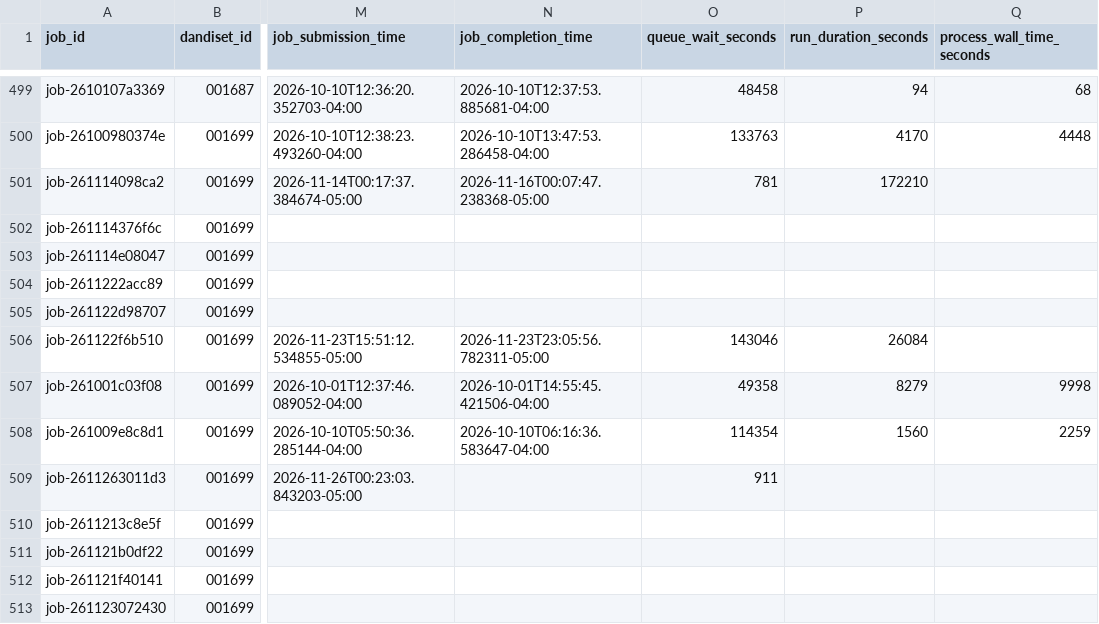
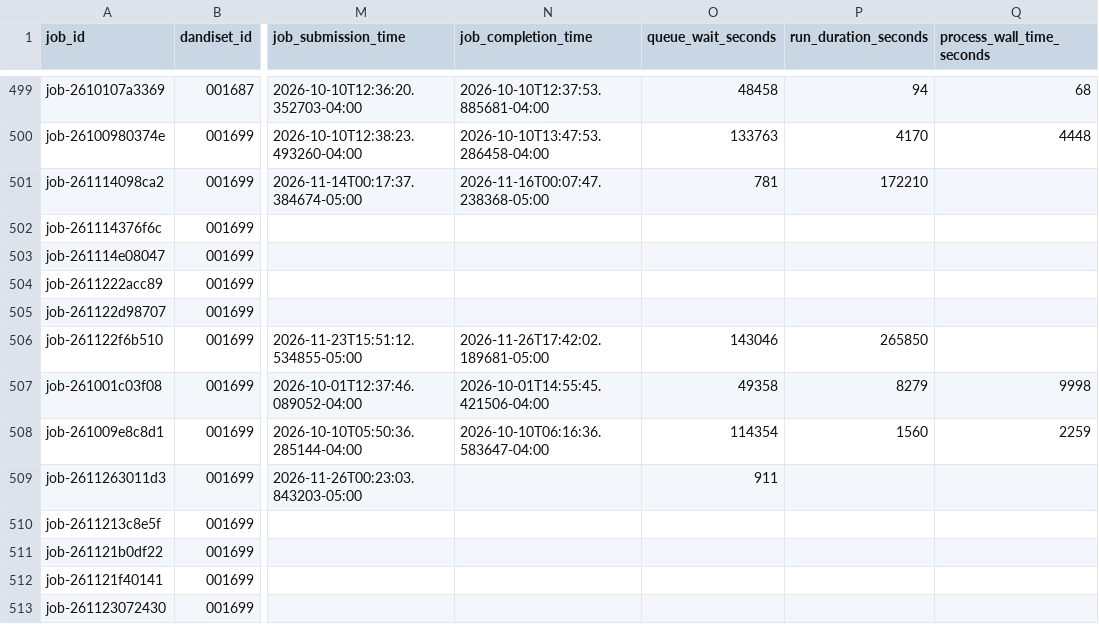
Before and after one commit to dandi-compute/001697, a TSV file: derivatives/jobs.tsv, drawn as a sheet; only a part is shown, gaps mark what is left out; the diff names each change by its address in the sheet, - before the commit and + after, or states it on an @@ line.

```diff
--- a/derivatives/jobs.tsv
+++ b/derivatives/jobs.tsv
-N506 (job_completion_time): 2026-11-23T23:05:56.782311-05:00
+N506 (job_completion_time): 2026-11-26T17:42:02.189681-05:00
-P506 (run_duration_seconds): 26084
+P506 (run_duration_seconds): 265850
```
Also changed, not shown: 4 other files.
